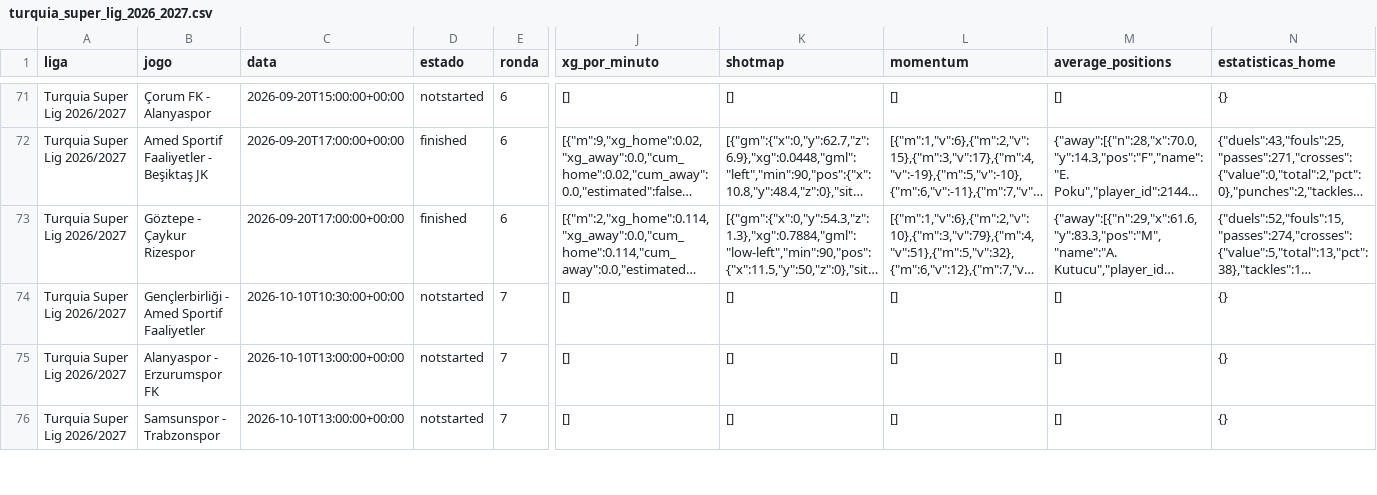
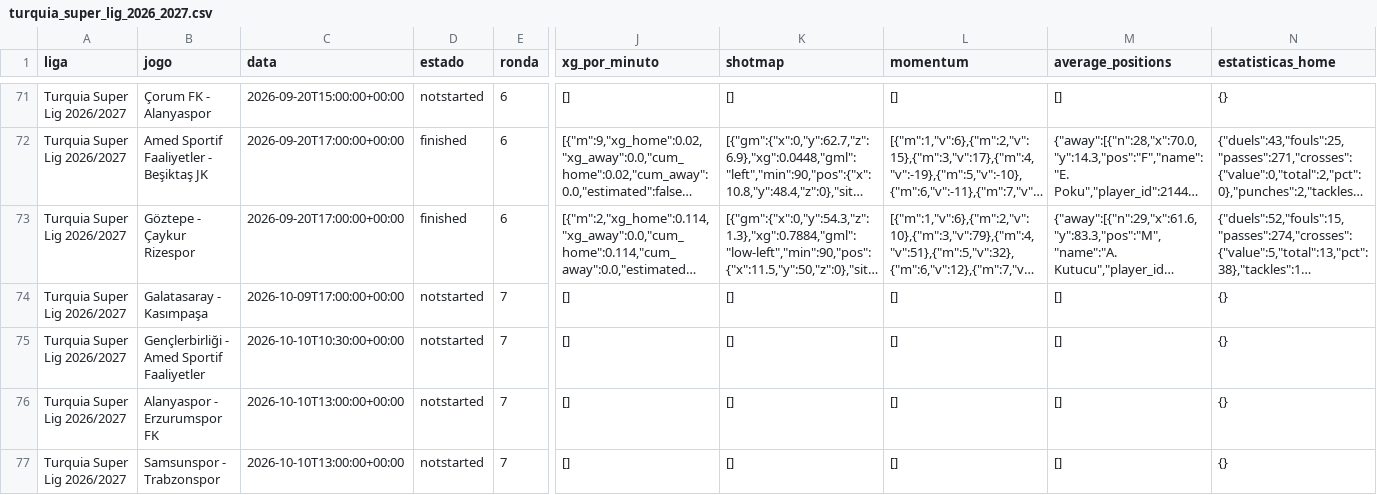
Before and after one commit to aimidas1/-xg_por_minuto-, a CSV file: turquia_super_lig_2026_2027.csv, drawn as a sheet; only a part is shown, gaps mark what is left out; long unchanged cells end in …; rows hold the shown columns only; the diff names each change by its address in the sheet, - before the commit and + after, or states it on an @@ line.

Commit message:
auto: update data 2026-09-30

```diff
--- a/turquia_super_lig_2026_2027.csv
+++ b/turquia_super_lig_2026_2027.csv
+row 74: Turquia Super Lig 2026/2027 | Galatasaray - Kasımpaşa | 2026-10-09T17:00:00+00:00 | notstarted | 7 | [] | [] | [] | [] | {}
```
Also changed, not shown: 2 other files.
